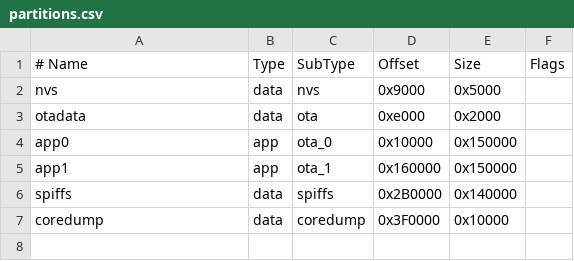
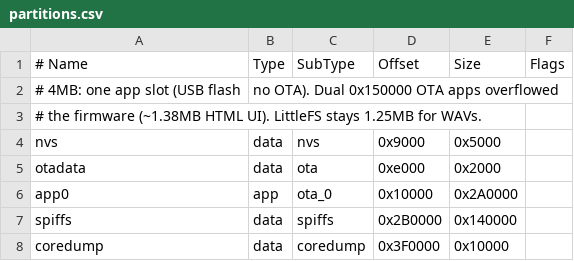
Before and after one commit to jamro/tiny-engineer, a CSV file: partitions.csv, drawn as a sheet.

```diff
--- a/partitions.csv
+++ b/partitions.csv
@@ -1,6 +1,7 @@
 # Name,   Type, SubType, Offset,  Size, Flags
+# 4MB: one app slot (USB flash, no OTA). Dual 0x150000 OTA apps overflowed
+# the firmware (~1.38MB HTML UI). LittleFS stays 1.25MB for WAVs.
 nvs,      data, nvs,     0x9000,  0x5000,
 otadata,  data, ota,     0xe000,  0x2000,
-app0,     app,  ota_0,   0x10000, 0x150000,
-app1,     app,  ota_1,   0x160000,0x150000,
+app0,     app,  ota_0,   0x10000, 0x2A0000,
 spiffs,   data, spiffs,  0x2B0000,0x140000,
```
Also changed, not shown: 43 other files.
